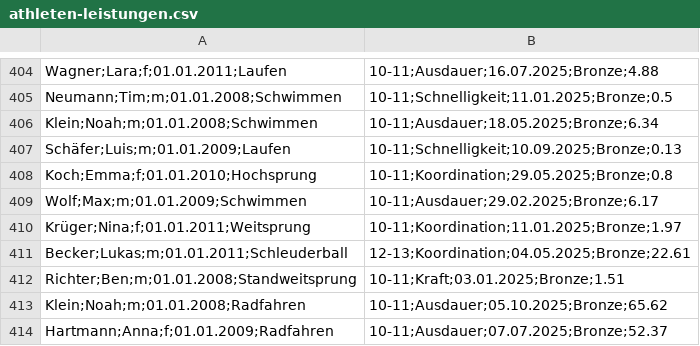
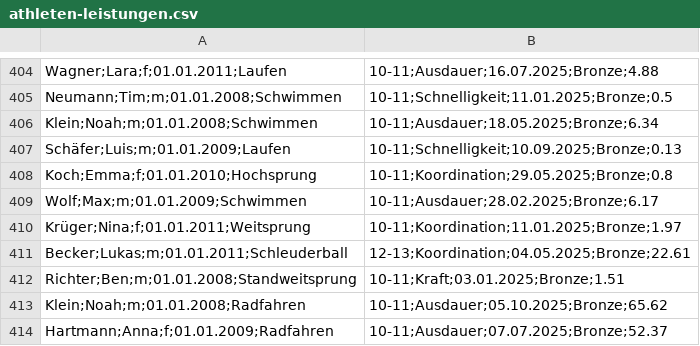
Before and after one commit to olel3009/SportV2, a CSV file: api/data/athleten-leistungen.csv, drawn as a sheet; only a part is shown, gaps mark what is left out.

Commit message:
2025

```diff
--- a/api/data/athleten-leistungen.csv
+++ b/api/data/athleten-leistungen.csv
@@ -408,3 +408,3 @@ Schäfer;Luis;m;01.01.2009;Laufen, 10-11;Schnelligkeit;10.09.2025;Bronze;0.13
 Koch;Emma;f;01.01.2010;Hochsprung, 10-11;Koordination;29.05.2025;Bronze;0.8
-Wolf;Max;m;01.01.2009;Schwimmen, 10-11;Ausdauer;29.02.2025;Bronze;6.17
+Wolf;Max;m;01.01.2009;Schwimmen, 10-11;Ausdauer;28.02.2025;Bronze;6.17
 Krüger;Nina;f;01.01.2011;Weitsprung, 10-11;Koordination;11.01.2025;Bronze;1.97
```
